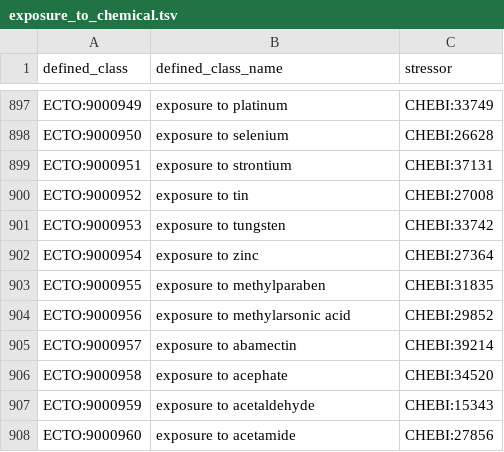
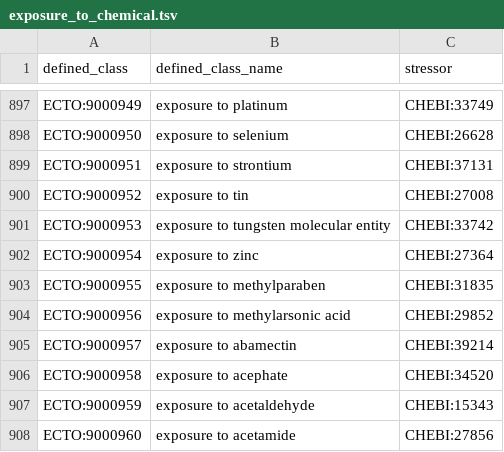
Before and after one commit to EnvironmentOntology/environmental-exposure-ontology, a TSV file: src/patterns/data/default/exposure_to_chemical.tsv, drawn as a sheet; only a part is shown, gaps mark what is left out.

Commit message:
exposure to tungsten molecular entity)

```diff
--- a/src/patterns/data/default/exposure_to_chemical.tsv
+++ b/src/patterns/data/default/exposure_to_chemical.tsv
@@ -900,3 +900,3 @@ ECTO:9000951	exposure to strontium	CHEBI:37131
 ECTO:9000952	exposure to tin	CHEBI:27008
-ECTO:9000953	exposure to tungsten	CHEBI:33742
+ECTO:9000953	exposure to tungsten molecular entity	CHEBI:33742
 ECTO:9000954	exposure to zinc	CHEBI:27364
```
Also changed, not shown: 1 other file.
